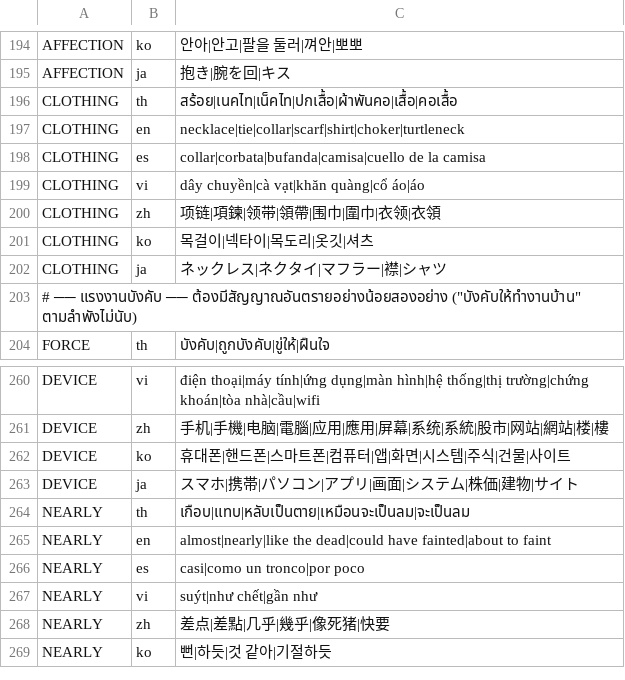
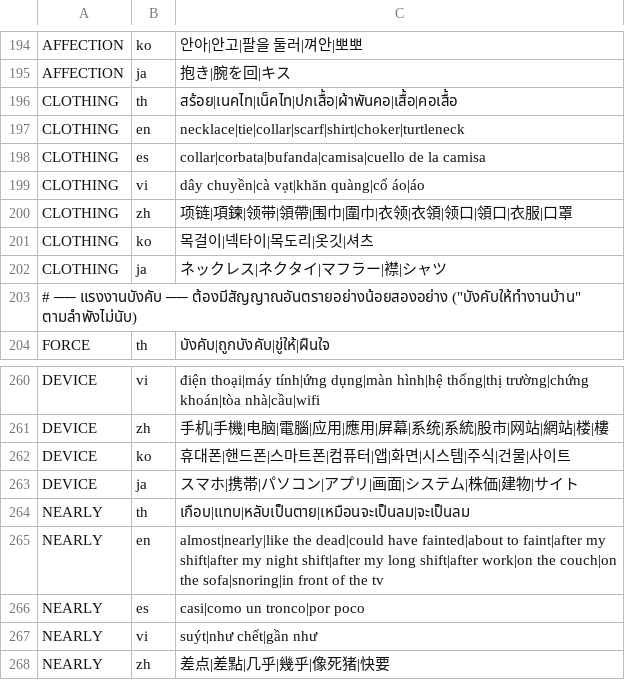
Before and after one commit to thekingdiadem/King-Diadem, a TSV file: core/frames_lexicon.tsv, drawn as a sheet; only a part is shown, gaps mark what is left out; the shorter side is filled out with more unchanged rows.

```diff
--- a/core/frames_lexicon.tsv
+++ b/core/frames_lexicon.tsv
@@ -199,3 +199,3 @@ CLOTHING	es	collar|corbata|bufanda|camisa|cuello de la camisa
 CLOTHING	vi	dây chuyền|cà vạt|khăn quàng|cổ áo|áo
-CLOTHING	zh	项链|項鍊|领带|領帶|围巾|圍巾|衣领|衣領
+CLOTHING	zh	项链|項鍊|领带|領帶|围巾|圍巾|衣领|衣領|领口|領口|衣服|口罩
 CLOTHING	ko	목걸이|넥타이|목도리|옷깃|셔츠
@@ -264,3 +264,3 @@ DEVICE	ja	スマホ|携帯|パソコン|アプリ|画面|システム|株価|建
 NEARLY	th	เกือบ|แทบ|หลับเป็นตาย|เหมือนจะเป็นลม|จะเป็นลม
-NEARLY	en	almost|nearly|like the dead|could have fainted|about to faint
+NEARLY	en	almost|nearly|like the dead|could have fainted|about to faint|after my shift|after my night shift|after my long shift|after work|on the couch|on the sofa|snoring|in front of the tv
 NEARLY	es	casi|como un tronco|por poco
```
Also changed, not shown: 3 other files.
